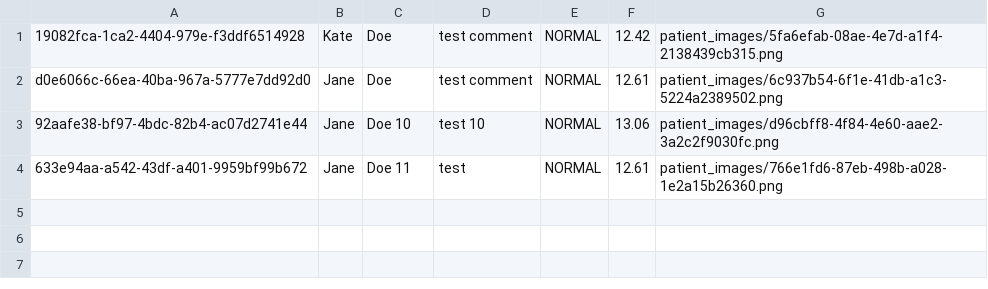
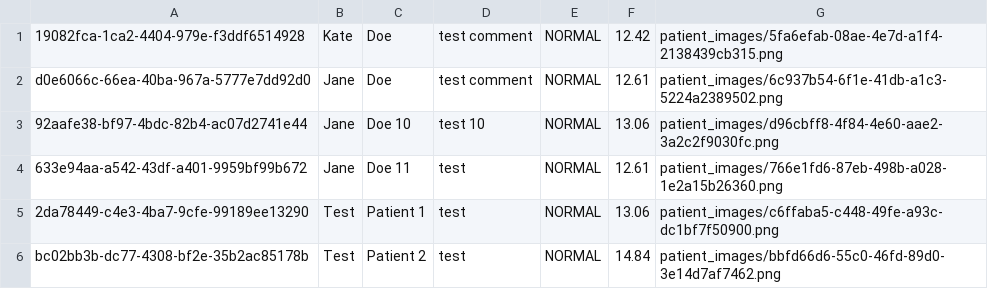
Before and after one commit to Best-Team-Forever/ClassProject, a CSV file: flaskversion/patient_data.csv, drawn as a sheet.

```diff
--- a/flaskversion/patient_data.csv
+++ b/flaskversion/patient_data.csv
@@ -4 +4,3 @@ d0e6066c-66ea-40ba-967a-5777e7dd92d0,Jane,Doe,test comment,NORMAL,12.61,patient_
 633e94aa-a542-43df-a401-9959bf99b672,Jane,Doe 11,test,NORMAL,12.61,patient_images/766e1fd6-87eb-498b-a028-1e2a15b26360.png
+2da78449-c4e3-4ba7-9cfe-99189ee13290,Test,Patient 1,test,NORMAL,13.06,patient_images/c6ffaba5-c448-49fe-a93c-dc1bf7f50900.png
+bc02bb3b-dc77-4308-bf2e-35b2ac85178b,Test,Patient 2,test,NORMAL,14.84,patient_images/bbfd66d6-55c0-46fd-89d0-3e14d7af7462.png
```
Also changed, not shown: 5 other files.
